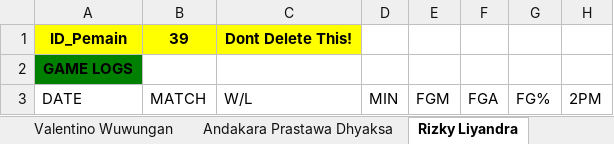
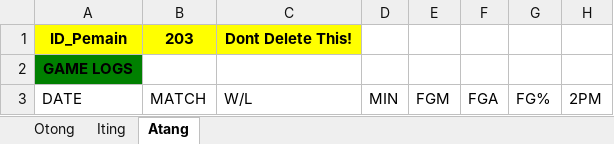
Before and after one commit to Ferdi086/Basket, an Excel workbook: web/Statistik/Team/Xceldemo5.xlsx, sheet Atang, drawn as a sheet; only a part is shown; values as stored, in another font and other column widths than the file's, no borders; the diff names each change by its address in the sheet, - before the commit and + after, or states it on an @@ line.

```diff
--- a/web/Statistik/Team/Xceldemo5.xlsx (sheet Atang)
+++ b/web/Statistik/Team/Xceldemo5.xlsx (sheet Atang)
-sheet tab: Valentino Wuwungan
+sheet tab: Otong
-sheet tab: Andakara Prastawa Dhyaksa
+sheet tab: Iting
-sheet tab: Rizky Liyandra
+sheet tab: Atang
-B1: 39
+B1: 203
```
Also changed, not shown: sheet Iting, sheet Otong, other sheet tabs, 9 other files.
